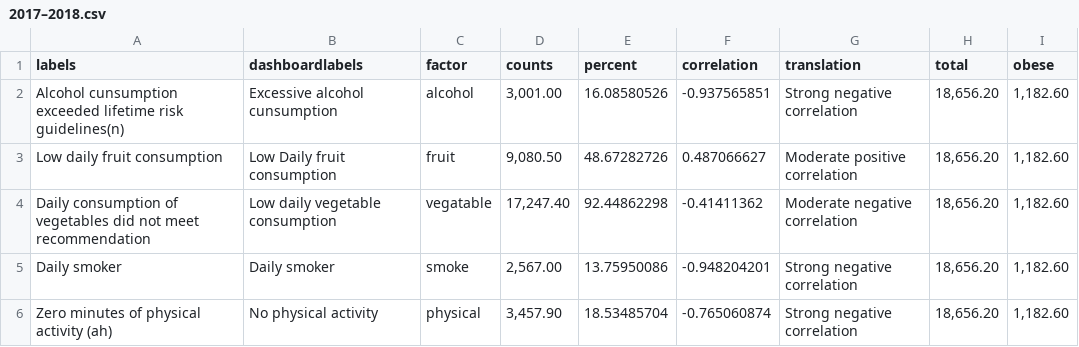
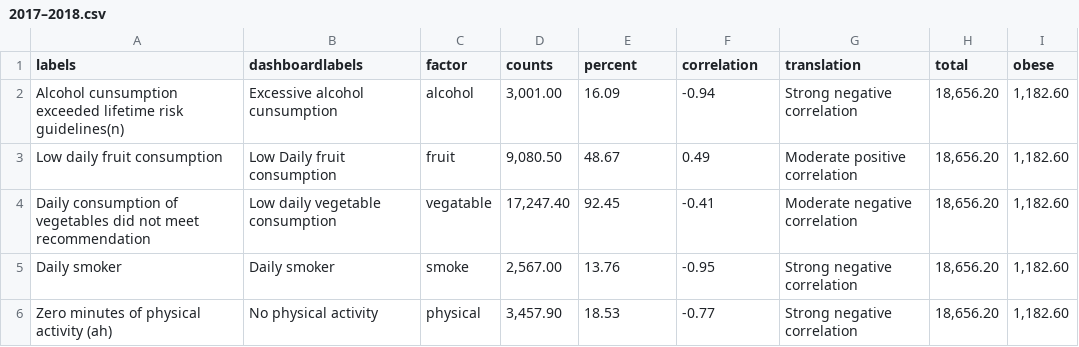
Before and after one commit to JinjuSu/DataViz, a CSV file: resources/dataset/viz4/barplot/2017–2018.csv, drawn as a sheet; the diff names each change by its address in the sheet, - before the commit and + after, or states it on an @@ line.

```diff
--- a/resources/dataset/viz4/barplot/2017–2018.csv
+++ b/resources/dataset/viz4/barplot/2017–2018.csv
-E2 (percent): 16.08580526
+E2 (percent): 16.09
-F2 (correlation): -0.937565851
+F2 (correlation): -0.94
-E3 (percent): 48.67282726
+E3 (percent): 48.67
-F3 (correlation): 0.487066627
+F3 (correlation): 0.49
-E4 (percent): 92.44862298
+E4 (percent): 92.45
-F4 (correlation): -0.41411362
+F4 (correlation): -0.41
-E5 (percent): 13.75950086
+E5 (percent): 13.76
-F5 (correlation): -0.948204201
+F5 (correlation): -0.95
-E6 (percent): 18.53485704
+E6 (percent): 18.53
-F6 (correlation): -0.765060874
+F6 (correlation): -0.77
```
Also changed, not shown: 3 other files.
